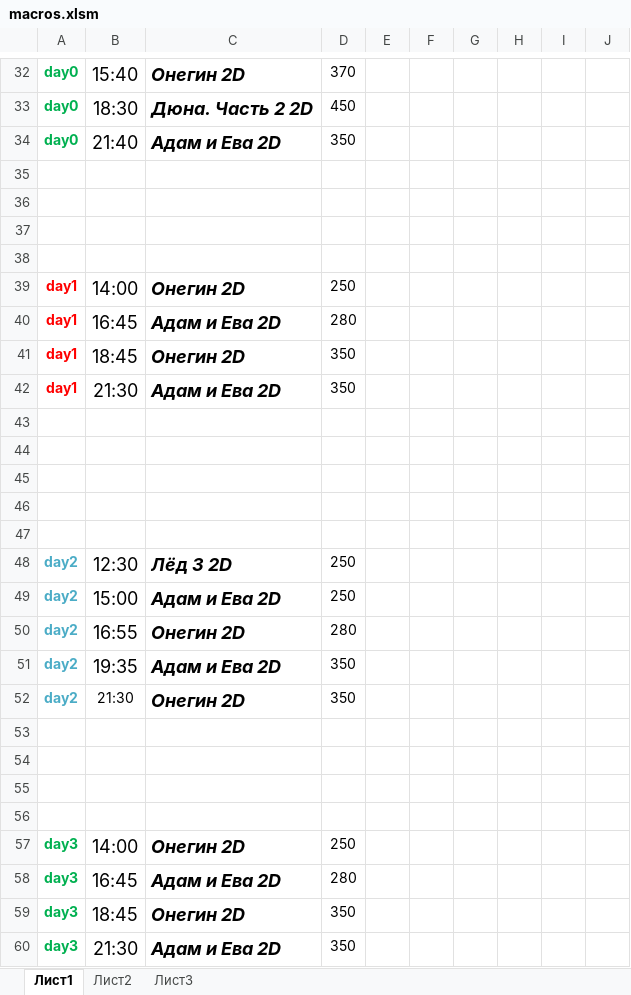
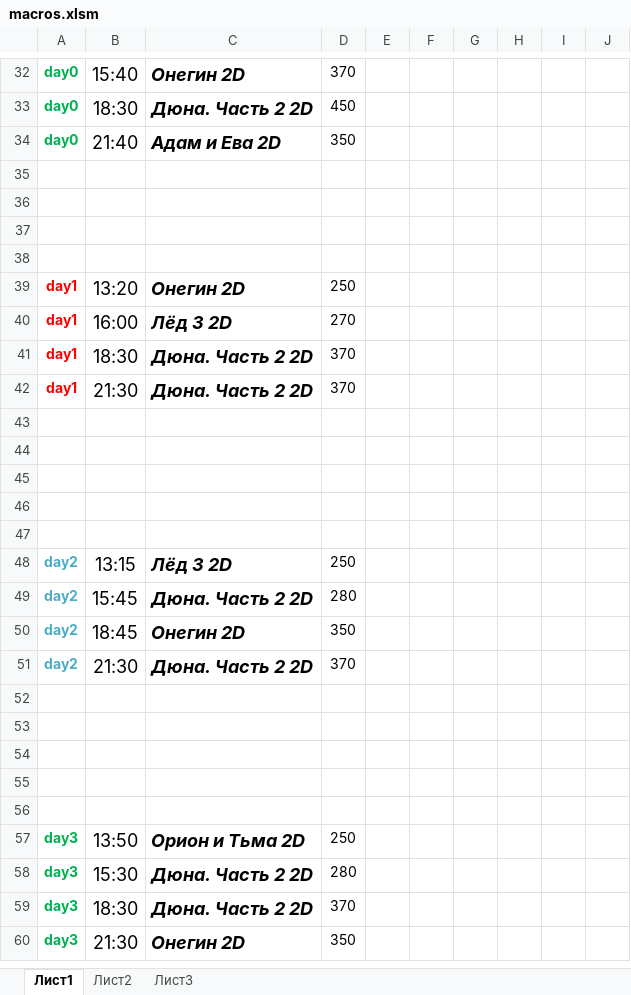
Before and after one commit to eg-bond/ReactSovremennic, an Excel workbook: ExternalScripts/Excel/macros.xlsm, sheet Лист1, drawn as a sheet; only a part is shown, gaps mark what is left out; values as stored, in another font and other column widths than the file's, no borders; charts and pictures not drawn; removed rows and columns are numbered as before the commit, all else as after; the diff names each change by its address in the sheet, - before the commit and + after, or states it on an @@ line.

```diff
--- a/ExternalScripts/Excel/macros.xlsm (sheet Лист1)
+++ b/ExternalScripts/Excel/macros.xlsm (sheet Лист1)
-B39: 14:00
+B39: 13:20
-B40: 16:45
+B40: 16:00
-C40: Адам и Ева 2D
+C40: Лёд 3 2D
-D40: 280
+D40: 270
-B41: 18:45
+B41: 18:30
-C41: Онегин 2D
+C41: Дюна. Часть 2 2D
-D41:D42: 350
+D41:D42: 370
-C42: Адам и Ева 2D
+C42: Дюна. Часть 2 2D
-B48: 12:30
+B48: 13:15
-row 49: day2 | 15:00 | Адам и Ева 2D | 250
-B49: 16:55
+B49: 15:45
-C49: Онегин 2D
+C49: Дюна. Часть 2 2D
-B50: 19:35
+B50: 18:45
-C50: Адам и Ева 2D
+C50: Онегин 2D
@@ B51 text size: larger @@
-C51: Онегин 2D
+C51: Дюна. Часть 2 2D
-D51: 350
+D51: 370
+row 56: (empty)
-B57: 14:00
+B57: 13:50
-C57: Онегин 2D
+C57: Орион и Тьма 2D
-B58: 16:45
+B58: 15:30
-C58: Адам и Ева 2D
+C58: Дюна. Часть 2 2D
-B59: 18:45
+B59: 18:30
-C59: Онегин 2D
+C59: Дюна. Часть 2 2D
-D59: 350
+D59: 370
-C60: Адам и Ева 2D
+C60: Онегин 2D
```
Also changed, not shown: sheet Лист2, 4 other files.
